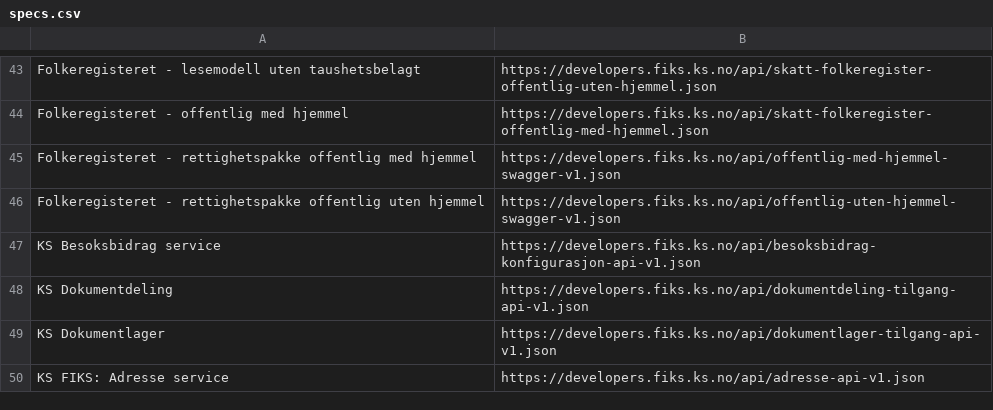
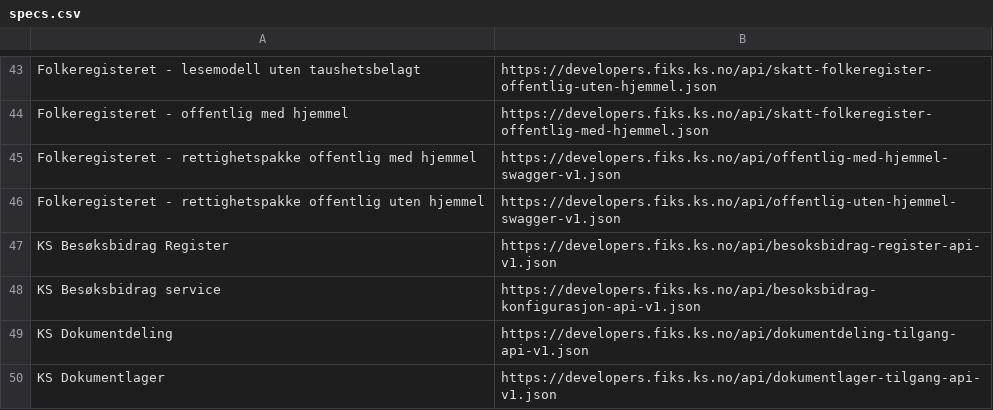
Before and after one commit to ks-no/ks-no.github.io, a CSV file: static/api/specs.csv, drawn as a sheet; only a part is shown, gaps mark what is left out; the shorter side is filled out with more unchanged rows.

```diff
--- a/static/api/specs.csv
+++ b/static/api/specs.csv
@@ -46,3 +46,4 @@ Folkeregisteret - rettighetspakke offentlig med hjemmel,https://developers.fiks.
 Folkeregisteret - rettighetspakke offentlig uten hjemmel,https://developers.fiks.ks.no/api/offentlig-uten-hjemmel-swagger-v1.json
-KS Besoksbidrag service,https://developers.fiks.ks.no/api/besoksbidrag-konfigurasjon-api-v1.json
+KS Besøksbidrag Register,https://developers.fiks.ks.no/api/besoksbidrag-register-api-v1.json
+KS Besøksbidrag service,https://developers.fiks.ks.no/api/besoksbidrag-konfigurasjon-api-v1.json
 KS Dokumentdeling,https://developers.fiks.ks.no/api/dokumentdeling-tilgang-api-v1.json
```
